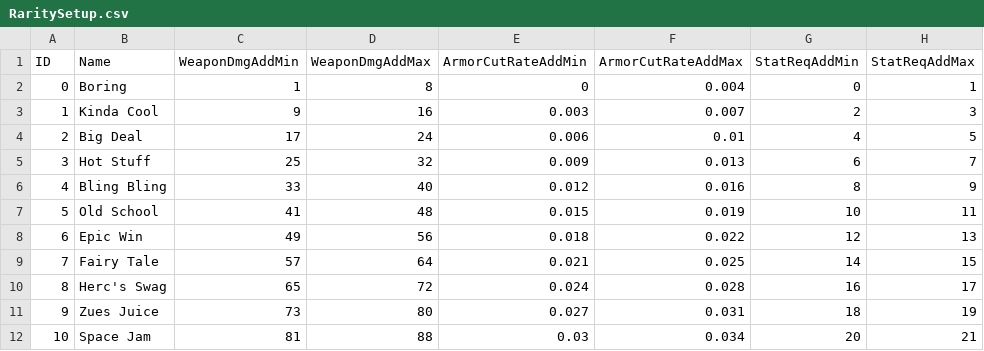
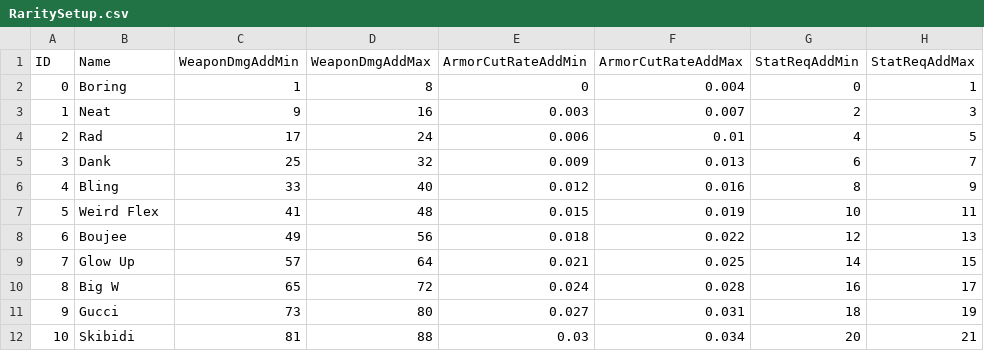
Before and after one commit to whiskotangee/DSLRNet, a CSV file: DefaultData/ER/CSVs/RaritySetup.csv, drawn as a sheet; only a part is shown; the diff names each change by its address in the sheet, - before the commit and + after, or states it on an @@ line.

```diff
--- a/DefaultData/ER/CSVs/RaritySetup.csv
+++ b/DefaultData/ER/CSVs/RaritySetup.csv
-B3 (Name): Kinda Cool
+B3 (Name): Neat
-B4 (Name): Big Deal
+B4 (Name): Rad
-B5 (Name): Hot Stuff
+B5 (Name): Dank
-B6 (Name): Bling Bling
+B6 (Name): Bling
-B7 (Name): Old School
+B7 (Name): Weird Flex
-B8 (Name): Epic Win
+B8 (Name): Boujee
-B9 (Name): Fairy Tale
+B9 (Name): Glow Up
-B10 (Name): Herc's Swag
+B10 (Name): Big W
-B11 (Name): Zues Juice
+B11 (Name): Gucci
-B12 (Name): Space Jam
+B12 (Name): Skibidi
```
Also changed, not shown: DefaultData/ER/CSVs/SpEffectConfig_Default.csv, DefaultData/ER/CSVs/TalismanConfig.csv, 16 other files.
